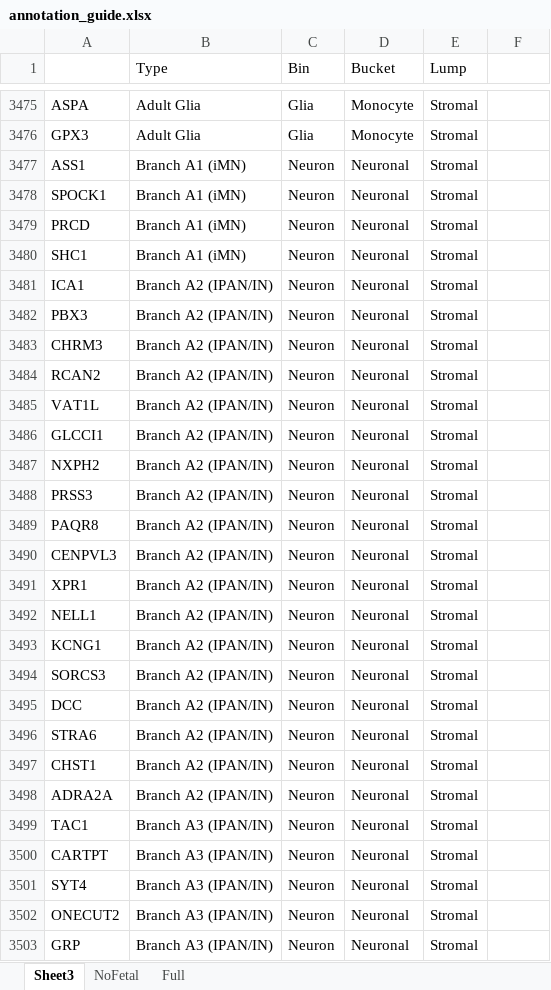
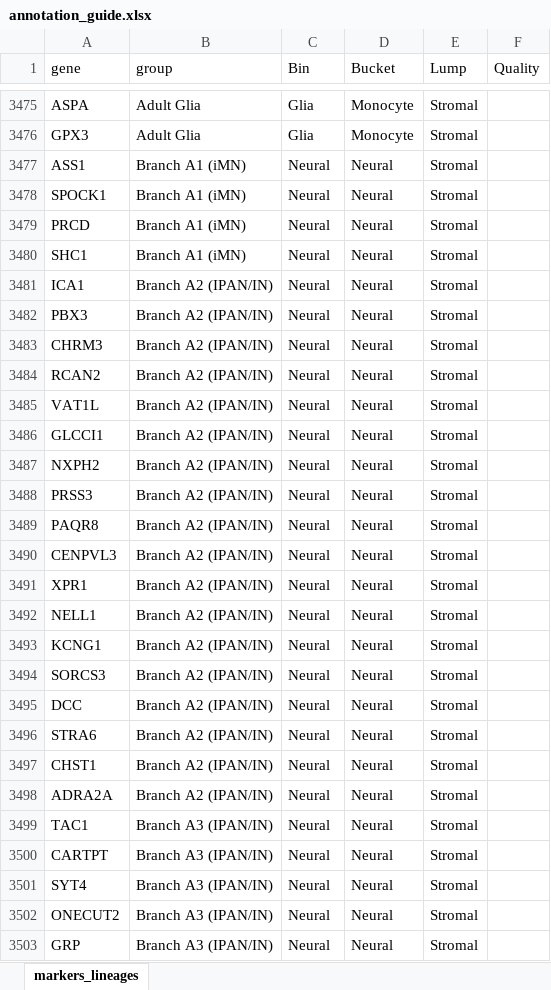
Before and after one commit to ChoBioLab/corescpy, an Excel workbook: examples/annotation_guide.xlsx, sheet markers_lineages, drawn as a sheet; only a part is shown, gaps mark what is left out; values as stored, in another font and other column widths than the file's, no borders; the diff covers the shown part only; the diff names each change by its address in the sheet, - before the commit and + after, or states it on an @@ line.

Commit message:
construct marker df fx; example notebook - drop low-quality markers from annotation guide file df

```diff
--- a/examples/annotation_guide.xlsx (sheet markers_lineages)
+++ b/examples/annotation_guide.xlsx (sheet markers_lineages)
-sheet tab: Sheet3
+sheet tab: markers_lineages
-sheet tab: NoFetal
-sheet tab: Full
-A1: (empty)
+A1: gene
-B1: Type
+B1: group
-F1: (empty)
+F1: Quality
-C3477:C3503 (Bin): Neuron
+C3477:C3503 (Bin): Neural
-D3477:D3503 (Bucket): Neuronal
+D3477:D3503 (Bucket): Neural
```
Also changed, not shown: 414 edited cells elsewhere in this sheet, 4 other files.
